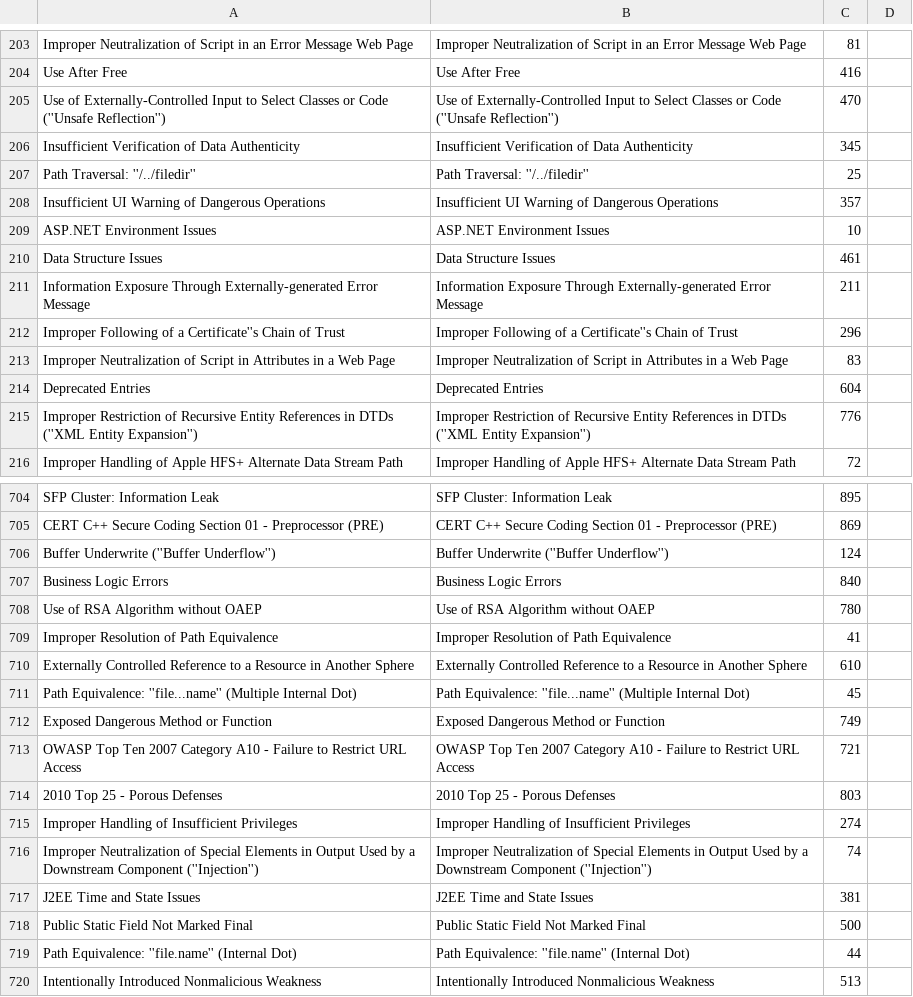
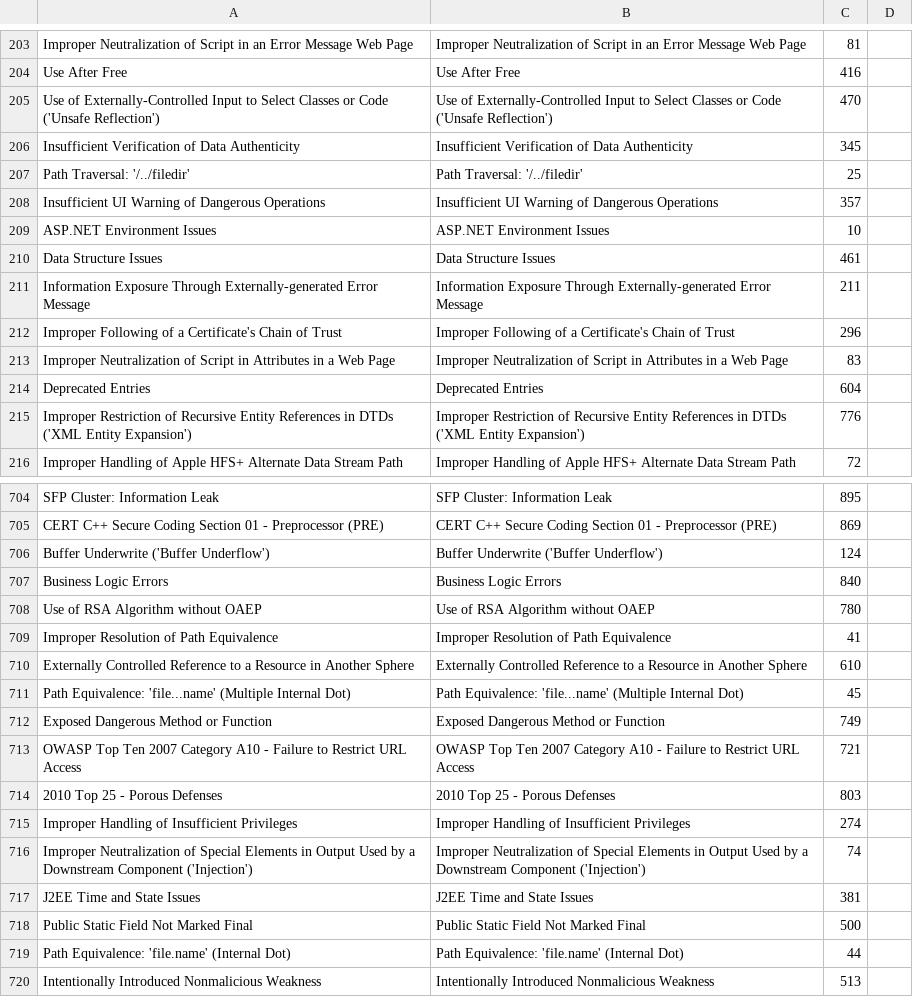
Before and after one commit to denimgroup/threadfix, a CSV file: threadfix-main/src/main/resources/bootstrap/scanners/manual.csv, drawn as a sheet; only a part is shown, gaps mark what is left out; the diff covers the shown part only.

Commit message:
DGTF-1937 Updates '' -> ' in manual.csv

```diff
--- a/threadfix-main/src/main/resources/bootstrap/scanners/manual.csv
+++ b/threadfix-main/src/main/resources/bootstrap/scanners/manual.csv
@@ -204,5 +204,5 @@ Improper Neutralization of Script in an Error Message Web Page,Improper Neutrali
 Use After Free,Use After Free,416
-Use of Externally-Controlled Input to Select Classes or Code (''Unsafe Reflection''),Use of Externally-Controlled Input to Select Classes or Code (''Unsafe Reflection''),470
+Use of Externally-Controlled Input to Select Classes or Code ('Unsafe Reflection'),Use of Externally-Controlled Input to Select Classes or Code ('Unsafe Reflection'),470
 Insufficient Verification of Data Authenticity,Insufficient Verification of Data Authenticity,345
-Path Traversal: ''/../filedir'',Path Traversal: ''/../filedir'',25
+Path Traversal: '/../filedir',Path Traversal: '/../filedir',25
 Insufficient UI Warning of Dangerous Operations,Insufficient UI Warning of Dangerous Operations,357
@@ -211,6 +211,6 @@ Data Structure Issues,Data Structure Issues,461
 Information Exposure Through Externally-generated Error Message,Information Exposure Through Externally-generated Error Message,211
-Improper Following of a Certificate''s Chain of Trust,Improper Following of a Certificate''s Chain of Trust,296
+Improper Following of a Certificate's Chain of Trust,Improper Following of a Certificate's Chain of Trust,296
 Improper Neutralization of Script in Attributes in a Web Page,Improper Neutralization of Script in Attributes in a Web Page,83
 Deprecated Entries,Deprecated Entries,604
-Improper Restriction of Recursive Entity References in DTDs (''XML Entity Expansion''),Improper Restriction of Recursive Entity References in DTDs (''XML Entity Expansion''),776
+Improper Restriction of Recursive Entity References in DTDs ('XML Entity Expansion'),Improper Restriction of Recursive Entity References in DTDs ('XML Entity Expansion'),776
 Improper Handling of Apple HFS+ Alternate Data Stream Path,Improper Handling of Apple HFS+ Alternate Data Stream Path,72
@@ -705,3 +705,3 @@ SFP Cluster: Information Leak,SFP Cluster: Information Leak,895
 CERT C++ Secure Coding Section 01 - Preprocessor (PRE),CERT C++ Secure Coding Section 01 - Preprocessor (PRE),869
-Buffer Underwrite (''Buffer Underflow''),Buffer Underwrite (''Buffer Underflow''),124
+Buffer Underwrite ('Buffer Underflow'),Buffer Underwrite ('Buffer Underflow'),124
 Business Logic Errors,Business Logic Errors,840
@@ -710,3 +710,3 @@ Improper Resolution of Path Equivalence,Improper Resolution of Path Equivalence,
 Externally Controlled Reference to a Resource in Another Sphere,Externally Controlled Reference to a Resource in Another Sphere,610
-Path Equivalence: ''file...name'' (Multiple Internal Dot),Path Equivalence: ''file...name'' (Multiple Internal Dot),45
+Path Equivalence: 'file...name' (Multiple Internal Dot),Path Equivalence: 'file...name' (Multiple Internal Dot),45
 Exposed Dangerous Method or Function,Exposed Dangerous Method or Function,749
@@ -715,6 +715,6 @@ OWASP Top Ten 2007 Category A10 - Failure to Restrict URL Access,OWASP Top Ten 2
 Improper Handling of Insufficient Privileges,Improper Handling of Insufficient Privileges,274
-Improper Neutralization of Special Elements in Output Used by a Downstream Component (''Injection''),Improper Neutralization of Special Elements in Output Used by a Downstream Component (''Injection''),74
+Improper Neutralization of Special Elements in Output Used by a Downstream Component ('Injection'),Improper Neutralization of Special Elements in Output Used by a Downstream Component ('Injection'),74
 J2EE Time and State Issues,J2EE Time and State Issues,381
 Public Static Field Not Marked Final,Public Static Field Not Marked Final,500
-Path Equivalence: ''file.name'' (Internal Dot),Path Equivalence: ''file.name'' (Internal Dot),44
+Path Equivalence: 'file.name' (Internal Dot),Path Equivalence: 'file.name' (Internal Dot),44
 Intentionally Introduced Nonmalicious Weakness,Intentionally Introduced Nonmalicious Weakness,513
```
Also changed, not shown: 142 edited cells elsewhere in this file.
